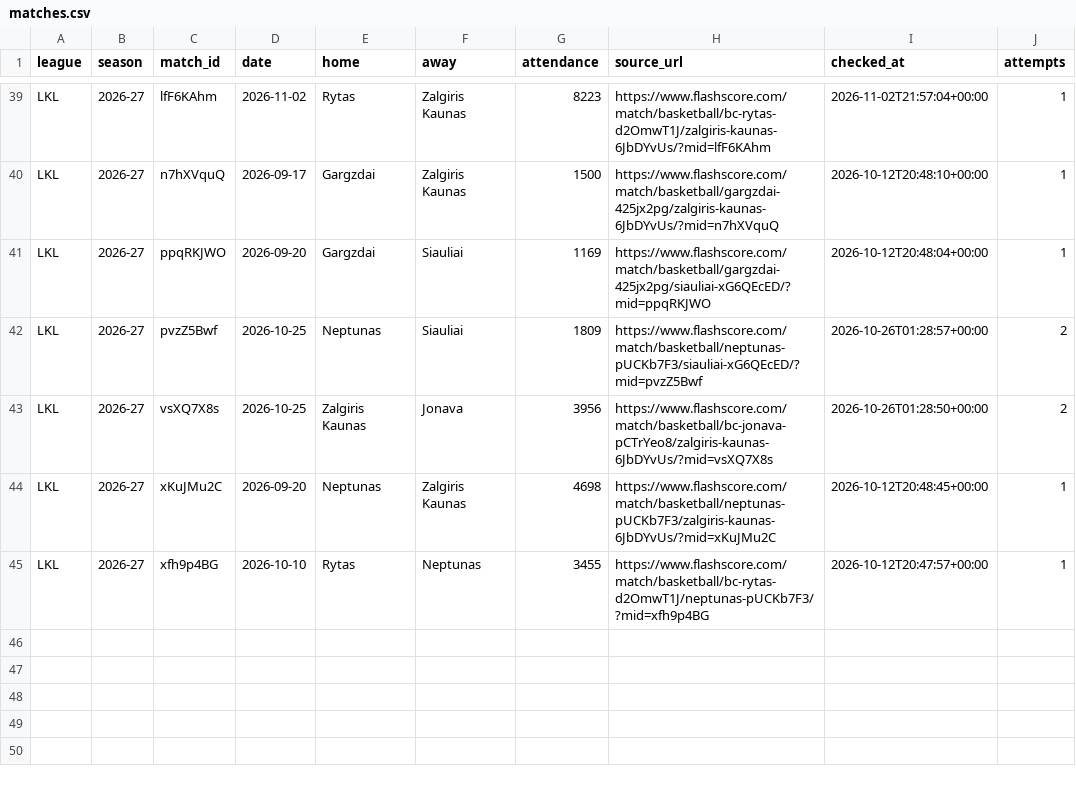
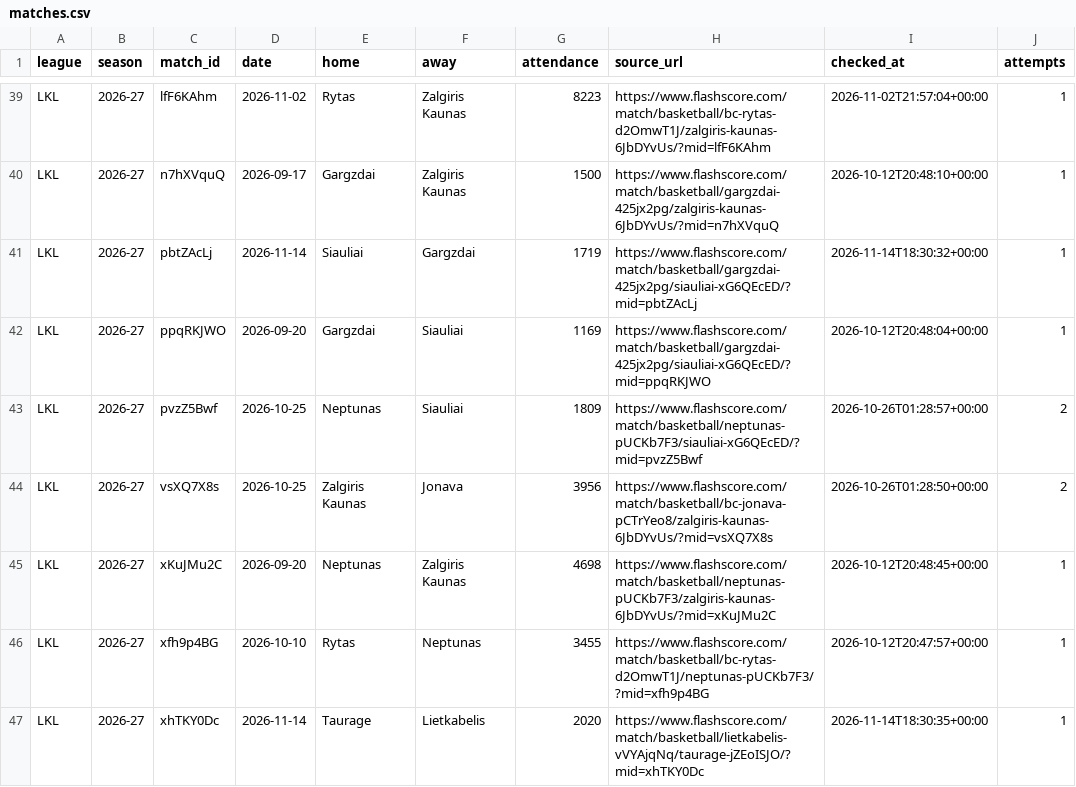
Before and after one commit to andriuspanama/ACBattendance, a CSV file: data/lkl/matches.csv, drawn as a sheet; only a part is shown, gaps mark what is left out.

```diff
--- a/data/lkl/matches.csv
+++ b/data/lkl/matches.csv
@@ -40,2 +40,3 @@ LKL,2026-27,lfF6KAhm,2026-11-02,Rytas,Zalgiris Kaunas,8223,https://www.flashscor
 LKL,2026-27,n7hXVquQ,2026-09-17,Gargzdai,Zalgiris Kaunas,1500,https://www.flashscore.com/match/basketball/gargzdai-425jx2pg/zalgiris-kaunas-6JbDYvUs/?mid=n7hXVquQ,2026-10-12T20:48:10+00:00,1
+LKL,2026-27,pbtZAcLj,2026-11-14,Siauliai,Gargzdai,1719,https://www.flashscore.com/match/basketball/gargzdai-425jx2pg/siauliai-xG6QEcED/?mid=pbtZAcLj,2026-11-14T18:30:32+00:00,1
 LKL,2026-27,ppqRKJWO,2026-09-20,Gargzdai,Siauliai,1169,https://www.flashscore.com/match/basketball/gargzdai-425jx2pg/siauliai-xG6QEcED/?mid=ppqRKJWO,2026-10-12T20:48:04+00:00,1
@@ -45 +46,2 @@ LKL,2026-27,xKuJMu2C,2026-09-20,Neptunas,Zalgiris Kaunas,4698,https://www.flashs
 LKL,2026-27,xfh9p4BG,2026-10-10,Rytas,Neptunas,3455,https://www.flashscore.com/match/basketball/bc-rytas-d2OmwT1J/neptunas-pUCKb7F3/?mid=xfh9p4BG,2026-10-12T20:47:57+00:00,1
+LKL,2026-27,xhTKY0Dc,2026-11-14,Taurage,Lietkabelis,2020,https://www.flashscore.com/match/basketball/lietkabelis-vVYAjqNq/taurage-jZEoISJO/?mid=xhTKY0Dc,2026-11-14T18:30:35+00:00,1
```
Also changed, not shown: data/lkl/attendance_averages.csv, 1 other file.
